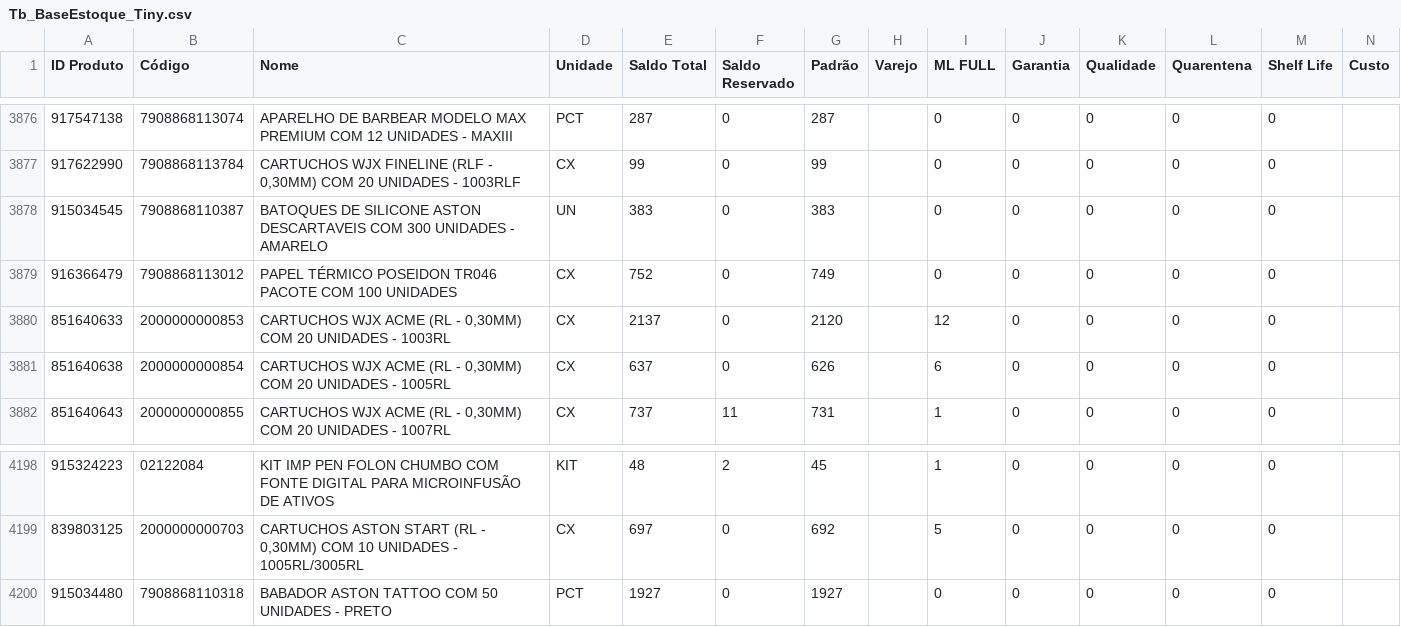
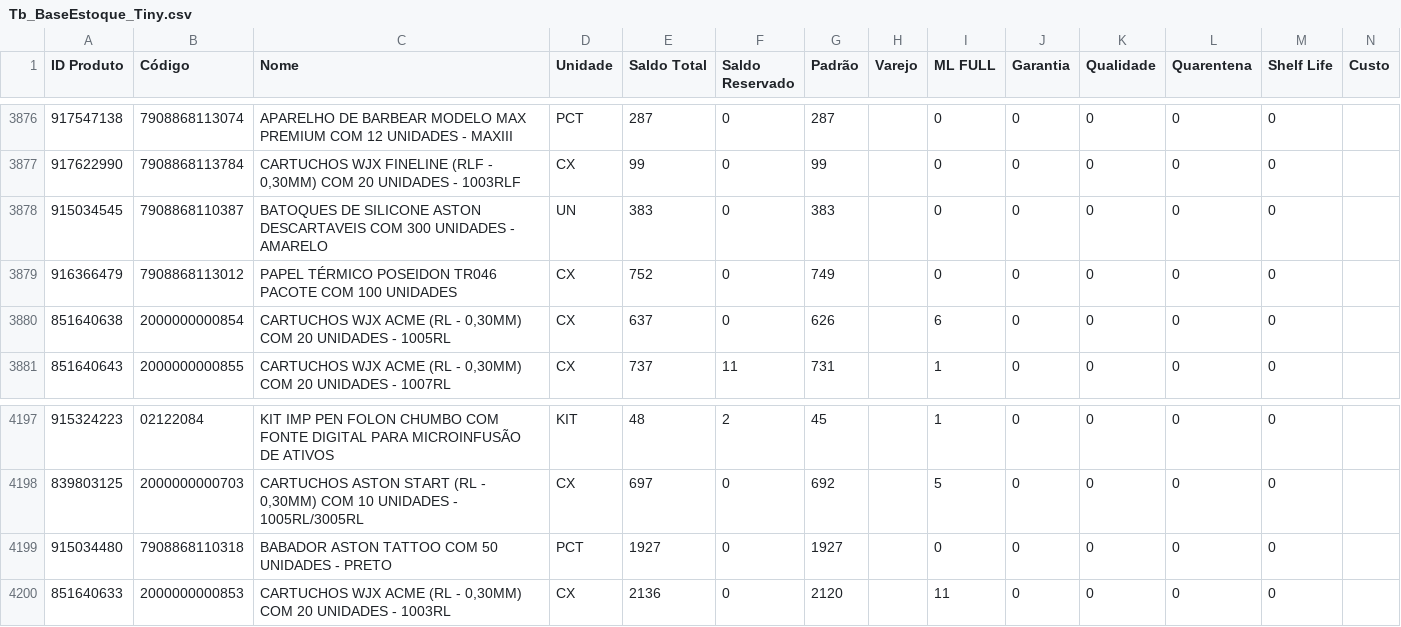
Before and after one commit to JhonatanAlmeida02/tiny-erp, a CSV file: TB_bases/Tb_BaseEstoque_Tiny.csv, drawn as a sheet; only a part is shown, gaps mark what is left out; removed rows and columns are numbered as before the commit, all else as after; the diff names each change by its address in the sheet, - before the commit and + after, or states it on an @@ line.

```diff
--- a/TB_bases/Tb_BaseEstoque_Tiny.csv
+++ b/TB_bases/Tb_BaseEstoque_Tiny.csv
-row 3880: 851640633 | 2000000000853 | CARTUCHOS WJX ACME (RL - 0,30MM) COM 20 UNIDADES - 1003RL | CX | 2137 | 0 | 2120 |  | 12 | 0 | 0 | 0 | 0
+row 4200: 851640633 | 2000000000853 | CARTUCHOS WJX ACME (RL - 0,30MM) COM 20 UNIDADES - 1003RL | CX | 2136 | 0 | 2120 |  | 11 | 0 | 0 | 0 | 0
```
Also changed, not shown: 1 other file.
